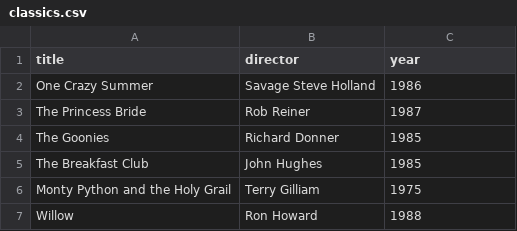
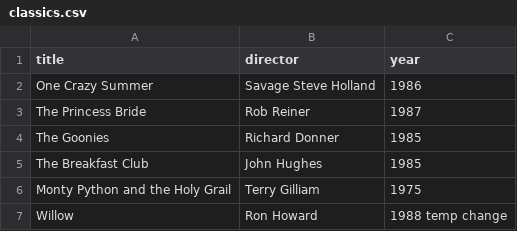
Before and after one commit to KFArtist/webflyx, a CSV file: classics.csv, drawn as a sheet.

Commit message:
J:fuckin fixing a mistake

```diff
--- a/classics.csv
+++ b/classics.csv
@@ -6,2 +6,2 @@ The Breakfast Club, John Hughes, 1985
 Monty Python and the Holy Grail, Terry Gilliam, 1975
-Willow, Ron Howard, 1988
+Willow, Ron Howard, 1988 temp change
```
